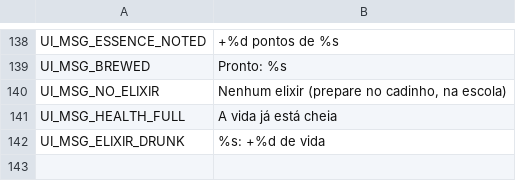
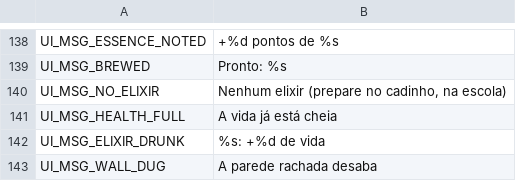
Before and after one commit to Poertade/Jogo-do-mago, a CSV file: locales/ui.csv, drawn as a sheet; only a part is shown, gaps mark what is left out; the diff names each change by its address in the sheet, - before the commit and + after, or states it on an @@ line.

```diff
--- a/locales/ui.csv
+++ b/locales/ui.csv
+row 143: UI_MSG_WALL_DUG | A parede rachada desaba
```
Also changed, not shown: locales/content.csv, 45 other files.
